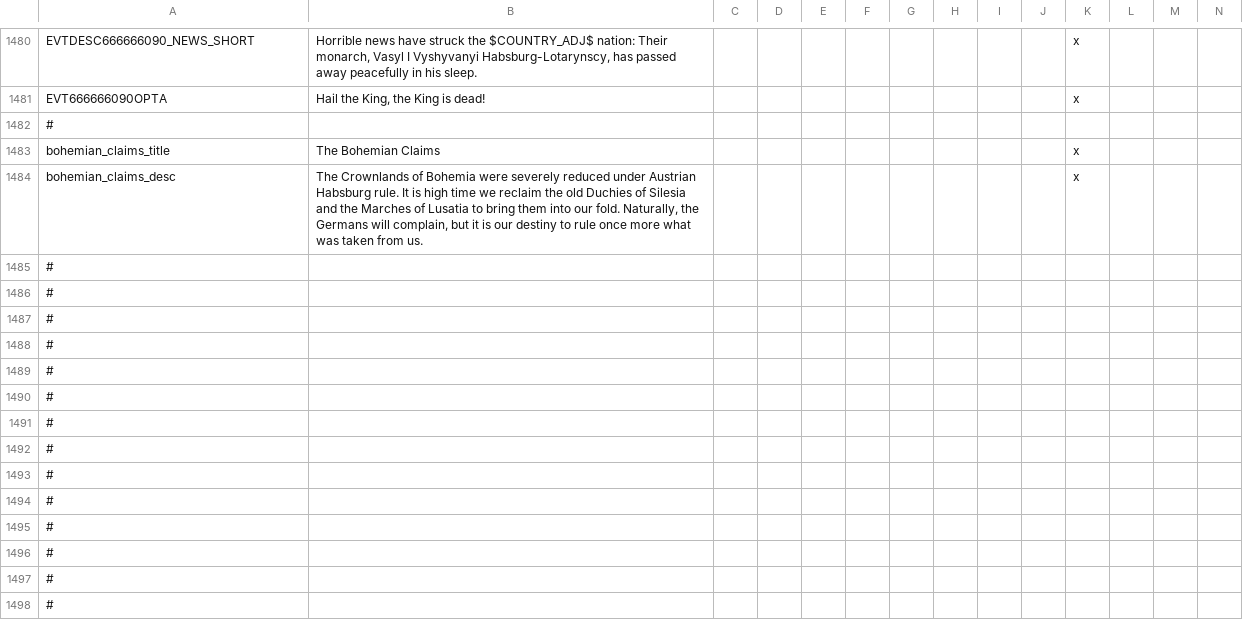
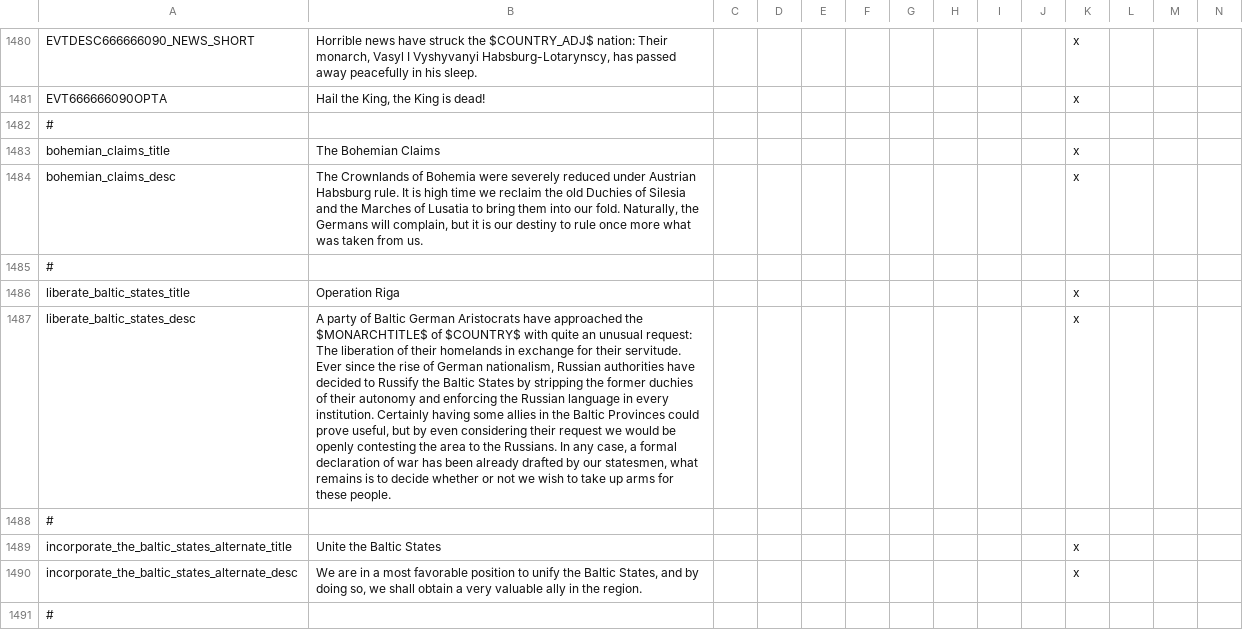
Before and after one commit to TurningPointNovocherkassk/Historical_Bloat_Mod, a CSV file: ANON_HFM/localisation/00_ANON_randomshit.csv, drawn as a sheet; only a part is shown, gaps mark what is left out; the shorter side is filled out with more unchanged rows; rows hold the shown columns only; the diff covers the shown part only; the diff names each change by its address in the sheet, - before the commit and + after, or states it on an @@ line.

```diff
--- a/ANON_HFM/localisation/00_ANON_randomshit.csv
+++ b/ANON_HFM/localisation/00_ANON_randomshit.csv
+row 1486: liberate_baltic_states_title | Operation Riga |  |  |  |  |  |  |  |  | x
+row 1487: liberate_baltic_states_desc | A party of Baltic German Aristocrats have approached the $MONARCHTITLE$ of $COUNTRY$ with quite an unusual request: The liberation of their homelands in exchange for their servitude. Ever since the rise of German nationalism, Russian authorities have decided to Russify the Baltic States by stripping the former duchies of their autonomy and enforcing the Russian language in every institution. Certainly having some allies in the Baltic Provinces could prove useful, but by even considering their request we would be openly contesting the area to the Russians. In any case, a formal declaration of war has been already drafted by our statesmen, what remains is to decide whether or not we wish to take up arms for these people. |  |  |  |  |  |  |  |  | x
+row 1489: incorporate_the_baltic_states_alternate_title | Unite the Baltic States |  |  |  |  |  |  |  |  | x
+row 1490: incorporate_the_baltic_states_alternate_desc | We are in a most favorable position to unify the Baltic States, and by doing so, we shall obtain a very valuable ally in the region. |  |  |  |  |  |  |  |  | x
```
Also changed, not shown: 4 added rows and 3 edited cells elsewhere in this file, 8 other files.
